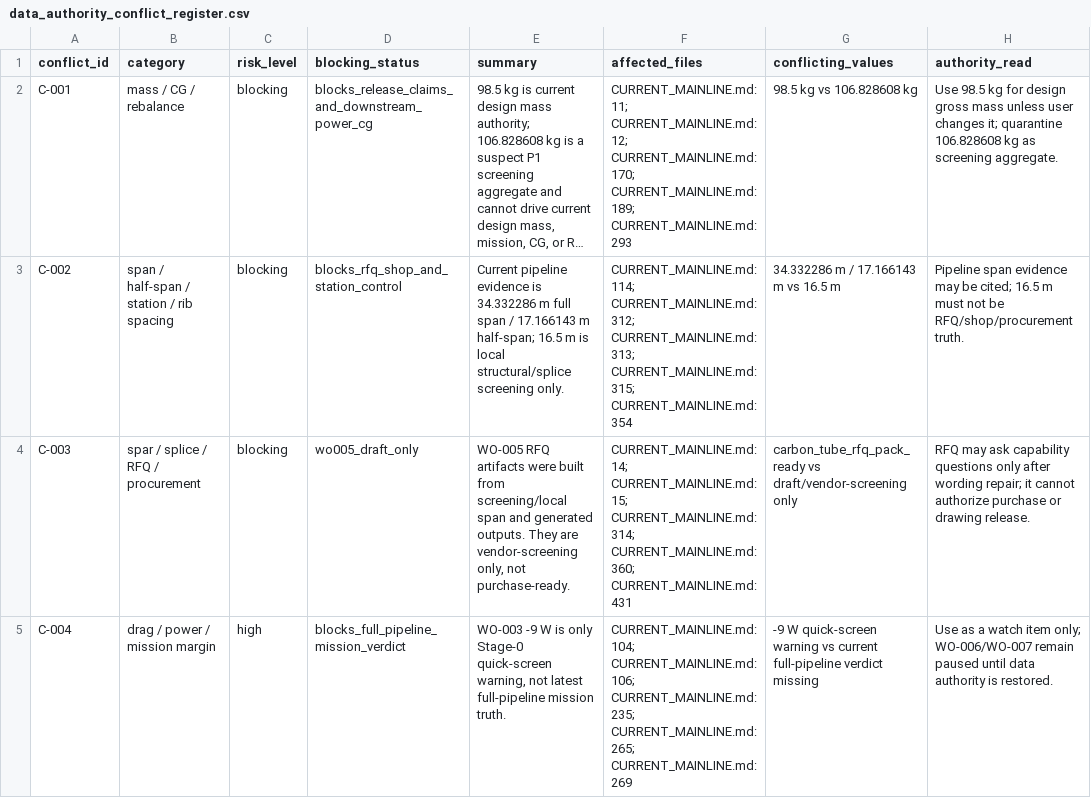
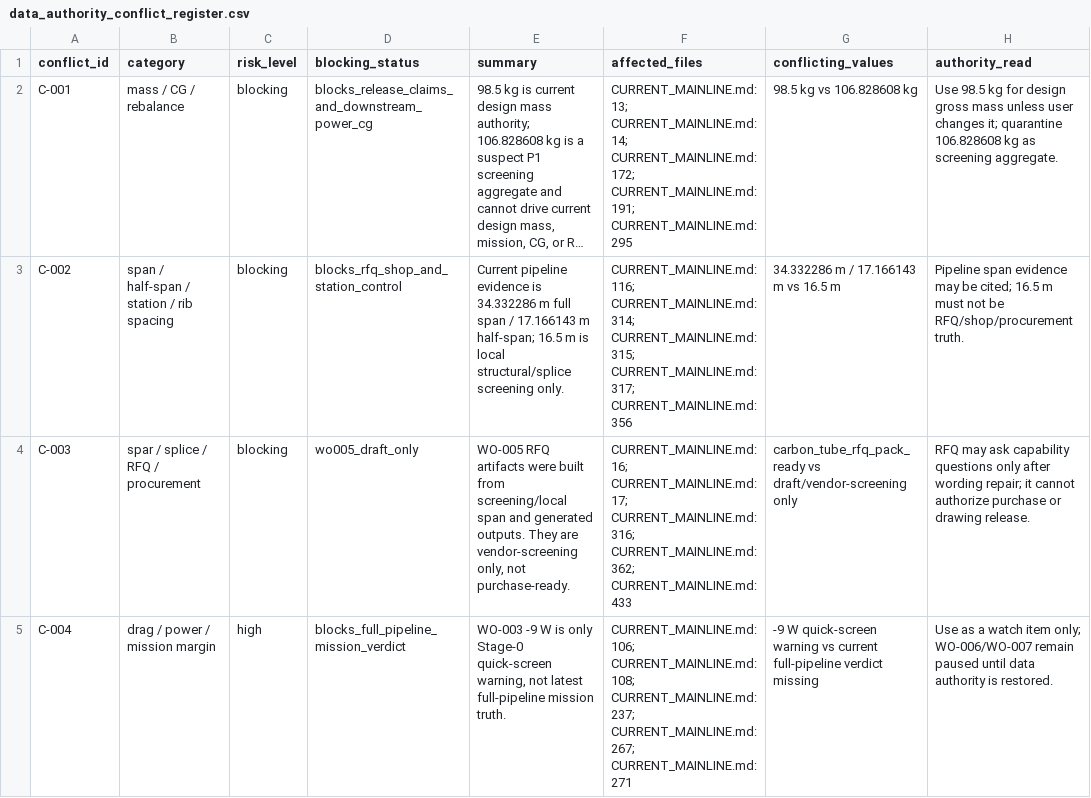
Before and after one commit to Prosper1030/hpa-mdo, a CSV file: output/baseline_A_team_release/data_authority_conflict_register.csv, drawn as a sheet; only a part is shown; long unchanged cells end in …; the diff covers the shown part only; the diff names each change by its address in the sheet, - before the commit and + after, or states it on an @@ line.

```diff
--- a/output/baseline_A_team_release/data_authority_conflict_register.csv
+++ b/output/baseline_A_team_release/data_authority_conflict_register.csv
-F2 (affected_files): CURRENT_MAINLINE.md:11; CURRENT_MAINLINE.md:12; CURRENT_MAINLINE.md:170; CURRENT_MAINLINE.md:189; CURRENT_MAINLINE.md:293
+F2 (affected_files): CURRENT_MAINLINE.md:13; CURRENT_MAINLINE.md:14; CURRENT_MAINLINE.md:172; CURRENT_MAINLINE.md:191; CURRENT_MAINLINE.md:295
-F3 (affected_files): CURRENT_MAINLINE.md:114; CURRENT_MAINLINE.md:312; CURRENT_MAINLINE.md:313; CURRENT_MAINLINE.md:315; CURRENT_MAINLINE.md:354
+F3 (affected_files): CURRENT_MAINLINE.md:116; CURRENT_MAINLINE.md:314; CURRENT_MAINLINE.md:315; CURRENT_MAINLINE.md:317; CURRENT_MAINLINE.md:356
-F4 (affected_files): CURRENT_MAINLINE.md:14; CURRENT_MAINLINE.md:15; CURRENT_MAINLINE.md:314; CURRENT_MAINLINE.md:360; CURRENT_MAINLINE.md:431
+F4 (affected_files): CURRENT_MAINLINE.md:16; CURRENT_MAINLINE.md:17; CURRENT_MAINLINE.md:316; CURRENT_MAINLINE.md:362; CURRENT_MAINLINE.md:433
-F5 (affected_files): CURRENT_MAINLINE.md:104; CURRENT_MAINLINE.md:106; CURRENT_MAINLINE.md:235; CURRENT_MAINLINE.md:265; CURRENT_MAINLINE.md:269
+F5 (affected_files): CURRENT_MAINLINE.md:106; CURRENT_MAINLINE.md:108; CURRENT_MAINLINE.md:237; CURRENT_MAINLINE.md:267; CURRENT_MAINLINE.md:271
```
Also changed, not shown: 4 edited cells elsewhere in this file, 13 other files.
